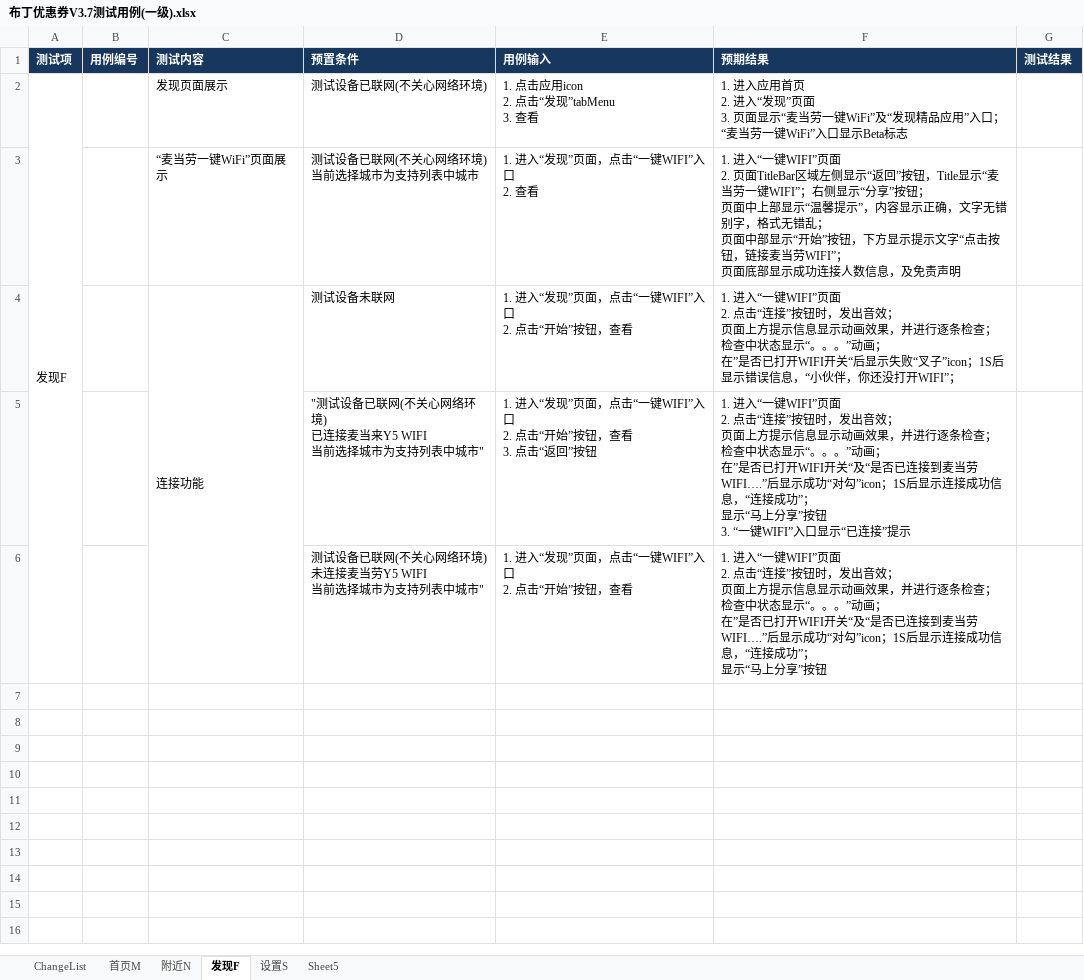
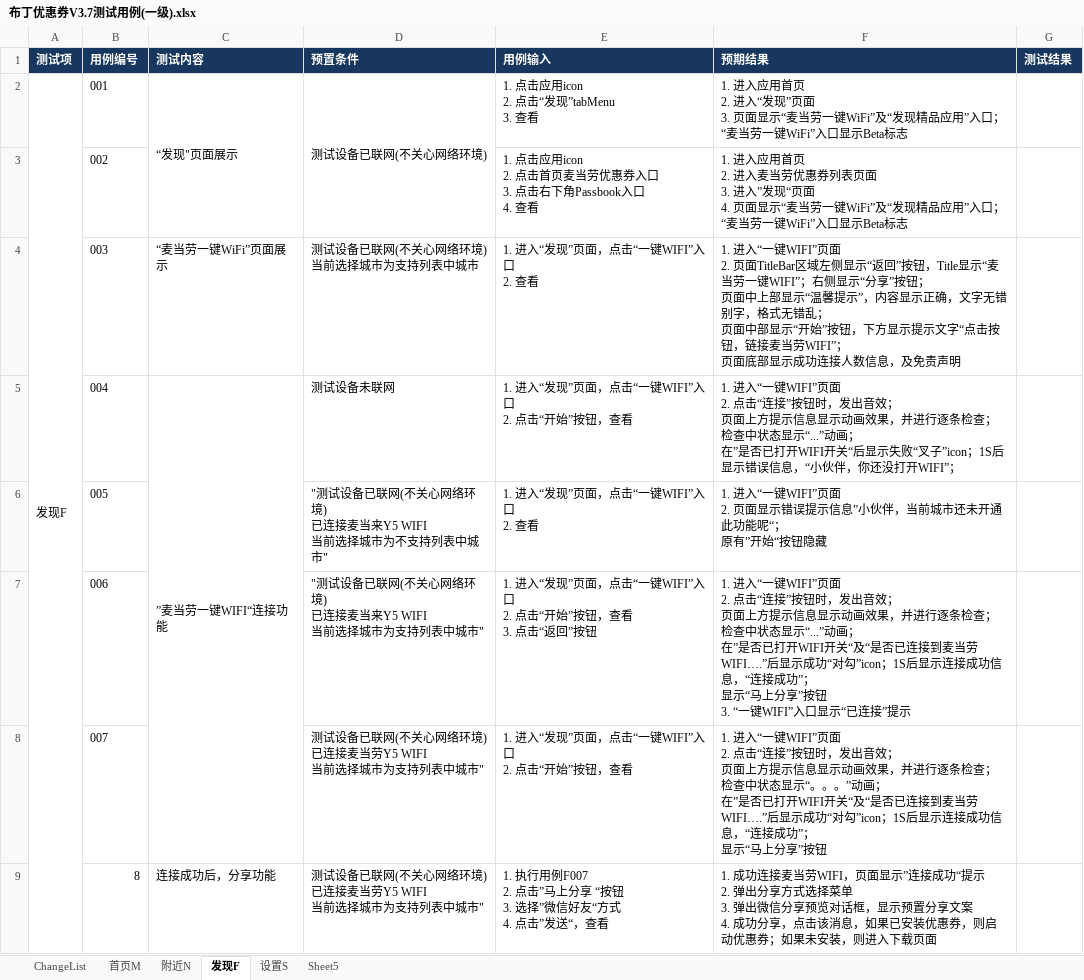
Before and after one commit to rwdxll/BudingTestCase, an Excel workbook: Buding_Primary_TestCases/布丁优惠券V3.7测试用例(一级).xlsx, sheet 发现F, drawn as a sheet; values as stored, in another font and other column widths than the file's, no borders; conditional formats not drawn; addresses are those after the commit; ↵ is a line break in a cell; the diff names each change by its address in the sheet, - before the commit and + after, or states it on an @@ line.

Commit message:
完成优惠券V2.8一级用例 by Travis

```diff
--- a/Buding_Primary_TestCases/布丁优惠券V3.7测试用例(一级).xlsx (sheet 发现F)
+++ b/Buding_Primary_TestCases/布丁优惠券V3.7测试用例(一级).xlsx (sheet 发现F)
-B2 (用例编号): (empty)
+B2 (用例编号): 001
-C2 (测试内容): 发现页面展示
+C2 (测试内容): “发现"页面展示
+C2:C3 merged
+D2:D3 merged
+row 3:  | 002 |  |  | 1. 点击应用icon ↵ 2. 点击首页麦当劳优惠券入口 ↵ 3. 点击右下角Passbook入口 ↵ 4. 查看 | 1. 进入应用首页 ↵ 2. 进入麦当劳优惠券列表页面 ↵ 3. 进入”发现“页面 ↵ 4. 页面显示“麦当劳一键WiFi”及“发现精品应用”入口； ↵ “麦当劳一键WiFi”入口显示Beta标志
-B4 (用例编号): (empty)
+B4 (用例编号): 003
-B5 (用例编号): (empty)
+B5 (用例编号): 004
-C5 (测试内容): 连接功能
+C5 (测试内容): ”麦当劳一键WIFI“连接功能
-F5 (预期结果): …状态显示“。。。”动画；…
+F5 (预期结果): …状态显示“...”动画；…
+row 6:  | 005 |  | "测试设备已联网(不关心网络环境) ↵ 已连接麦当来Y5 WIFI ↵ 当前选择城市为不支持列表中城市" | 1. 进入“发现”页面，点击“一键WIFI”入口 ↵ 2. 查看 | 1. 进入“一键WIFI”页面 ↵ 2. 页面显示错误提示信息”小伙伴，当前城市还未开通此功能呢“； ↵ 原有”开始“按钮隐藏
-B7 (用例编号): (empty)
+B7 (用例编号): 006
-F7 (预期结果): …状态显示“。。。”动画；…
+F7 (预期结果): …状态显示“...”动画；…
-B8 (用例编号): (empty)
+B8 (用例编号): 007
-D8 (预置条件): …络环境) ↵ 未连接麦当…
+D8 (预置条件): …络环境) ↵ 已连接麦当…
+row 9:  | 8 | 连接成功后，分享功能 | 测试设备已联网(不关心网络环境) ↵ 已连接麦当劳Y5 WIFI ↵ 当前选择城市为支持列表中城市" | 1. 执行用例F007 ↵ 2. 点击”马上分享 “按钮 ↵ 3. 选择”微信好友“方式 ↵ 4. 点击”发送“，查看 | 1. 成功连接麦当劳WIFI，页面显示”连接成功“提示 ↵ 2. 弹出分享方式选择菜单 ↵ 3. 弹出微信分享预览对话框，显示预置分享文案 ↵ 4. 成功分享，点击该消息，如果已安装优惠券，则启动优惠券；如果未安装，则进入下载页面
```
Also changed, not shown: sheet ChangeList.
